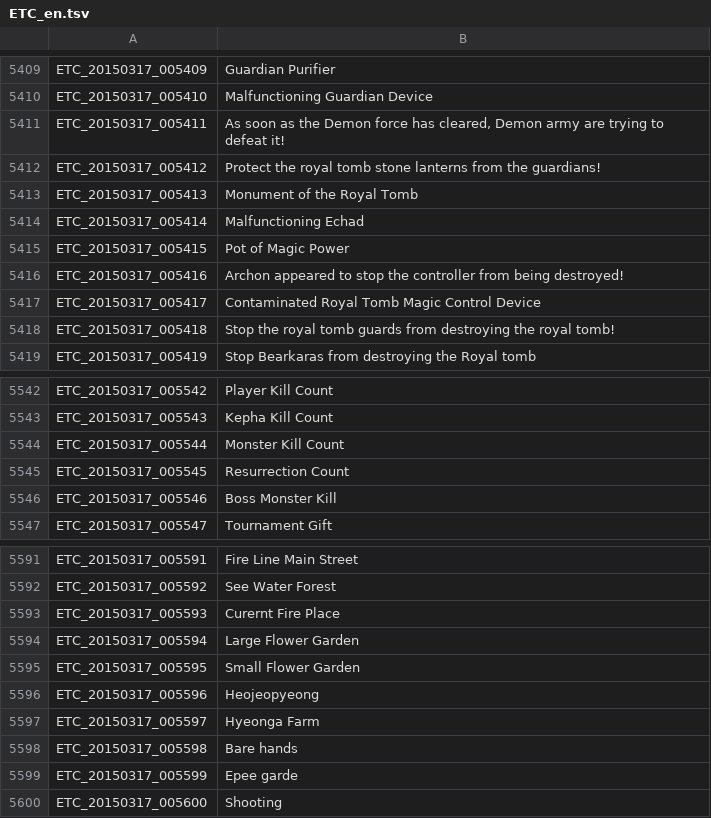
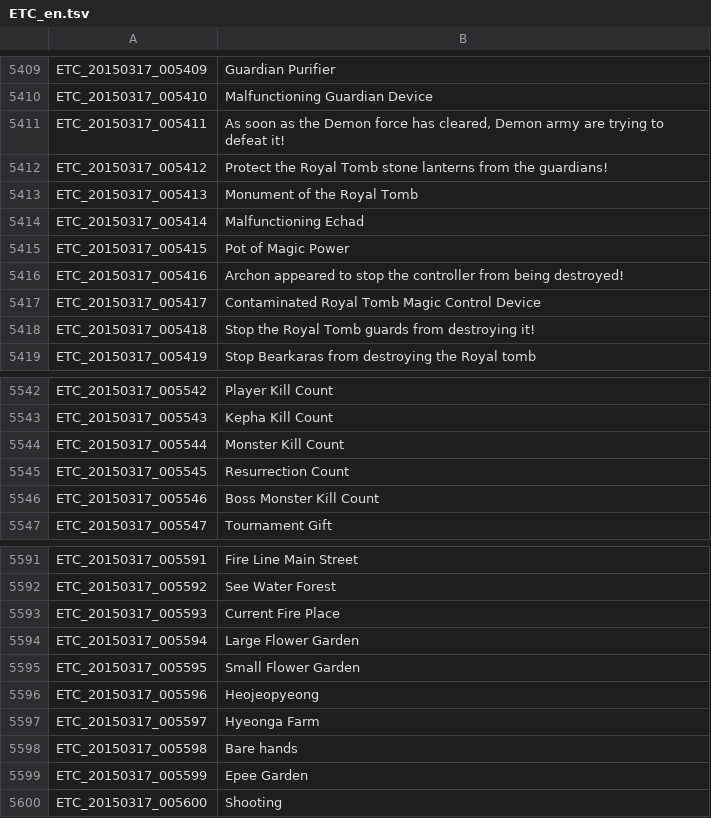
Before and after one commit to marikim/EnglishTranslation, a TSV file: ETC_en.tsv, drawn as a sheet; only a part is shown, gaps mark what is left out; the diff covers the shown part only.

```diff
--- a/ETC_en.tsv
+++ b/ETC_en.tsv
@@ -5411,3 +5411,3 @@ ETC_20150317_005410	Malfunctioning Guardian Device
 ETC_20150317_005411	As soon as the Demon force has cleared, Demon army are trying to defeat it!
-ETC_20150317_005412	Protect the royal tomb stone lanterns from the guardians!
+ETC_20150317_005412	Protect the Royal Tomb stone lanterns from the guardians!
 ETC_20150317_005413	Monument of the Royal Tomb
@@ -5417,3 +5417,3 @@ ETC_20150317_005416	Archon appeared to stop the controller from being destroyed!
 ETC_20150317_005417	Contaminated Royal Tomb Magic Control Device
-ETC_20150317_005418	Stop the royal tomb guards from destroying the royal tomb!
+ETC_20150317_005418	Stop the Royal Tomb guards from destroying it!
 ETC_20150317_005419	Stop Bearkaras from destroying the Royal tomb
@@ -5545,3 +5545,3 @@ ETC_20150317_005544	Monster Kill Count
 ETC_20150317_005545	Resurrection Count
-ETC_20150317_005546	Boss Monster Kill
+ETC_20150317_005546	Boss Monster Kill Count
 ETC_20150317_005547	Tournament Gift
@@ -5592,3 +5592,3 @@ ETC_20150317_005591	Fire Line Main Street
 ETC_20150317_005592	See Water Forest
-ETC_20150317_005593	Curernt Fire Place
+ETC_20150317_005593	Current Fire Place
 ETC_20150317_005594	Large Flower Garden
@@ -5598,3 +5598,3 @@ ETC_20150317_005597	Hyeonga Farm
 ETC_20150317_005598	Bare hands
-ETC_20150317_005599	Epee garde
+ETC_20150317_005599	Epee Garden
 ETC_20150317_005600	Shooting
```
Also changed, not shown: 14 edited cells elsewhere in this file.
